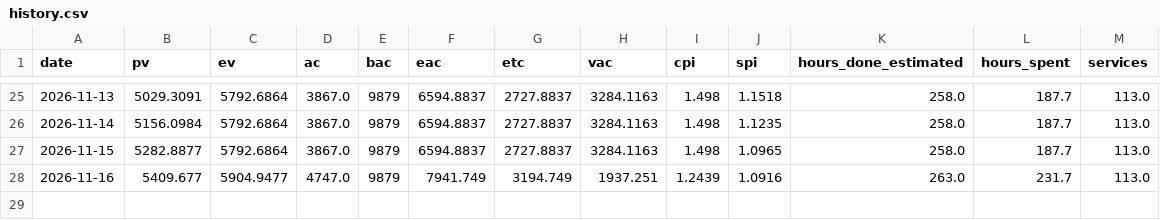
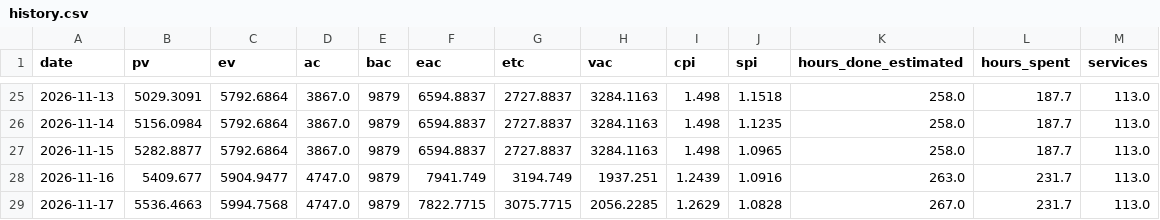
Before and after one commit to HoDoWo/app-kotlin, a CSV file: earned-value/history.csv, drawn as a sheet; only a part is shown, gaps mark what is left out.

```diff
--- a/earned-value/history.csv
+++ b/earned-value/history.csv
@@ -28 +28,2 @@ date,pv,ev,ac,bac,eac,etc,vac,cpi,spi,hours_done_estimated,hours_spent,services
 2026-11-16,5409.677,5904.9477,4747.0,9879,7941.749,3194.749,1937.251,1.2439,1.0916,263.0,231.7,113.0
+2026-11-17,5536.4663,5994.7568,4747.0,9879,7822.7715,3075.7715,2056.2285,1.2629,1.0828,267.0,231.7,113.0
```
Also changed, not shown: 2 other files.
